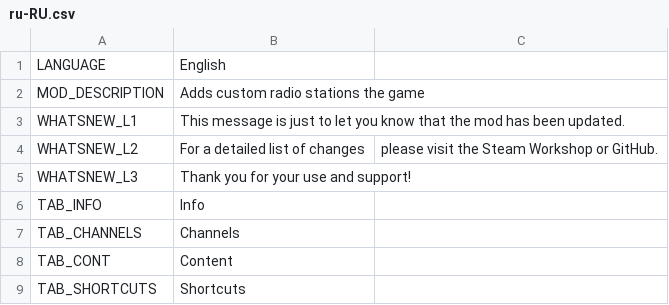
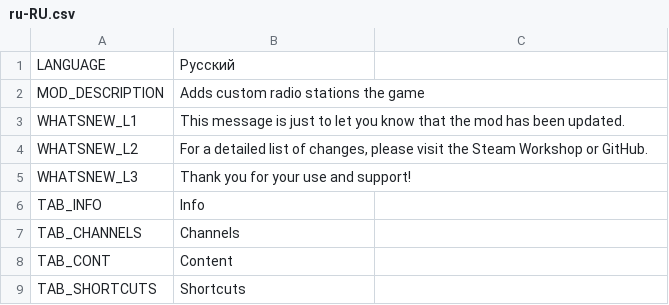
Before and after one commit to will258012/CSLMusicModRevisited, a CSV file: CSLMusicMod/Translations/ru-RU.csv, drawn as a sheet; only a part is shown.

Commit message:
New translations en-en.csv (Russian)

```diff
--- a/CSLMusicMod/Translations/ru-RU.csv
+++ b/CSLMusicMod/Translations/ru-RU.csv
@@ -1,5 +1,5 @@
-"LANGUAGE","English",""
+"LANGUAGE","Русский",""
 "MOD_DESCRIPTION","Adds custom radio stations the game",""
 "WHATSNEW_L1","This message is just to let you know that the mod has been updated.",""
-"WHATSNEW_L2","For a detailed list of changes"," please visit the Steam Workshop or GitHub."
+"WHATSNEW_L2","For a detailed list of changes, please visit the Steam Workshop or GitHub.",""
 "WHATSNEW_L3","Thank you for your use and support!",""
```
